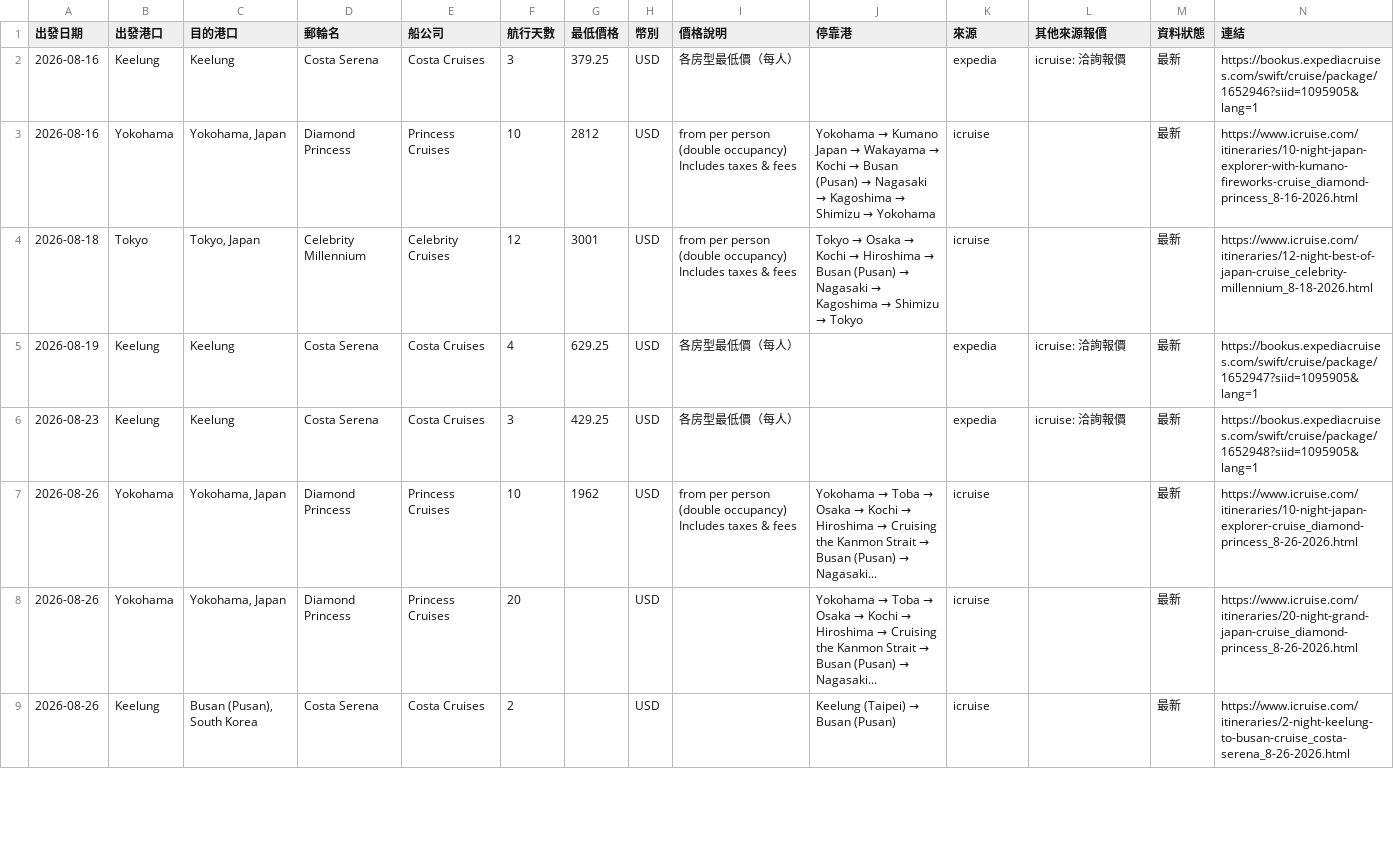
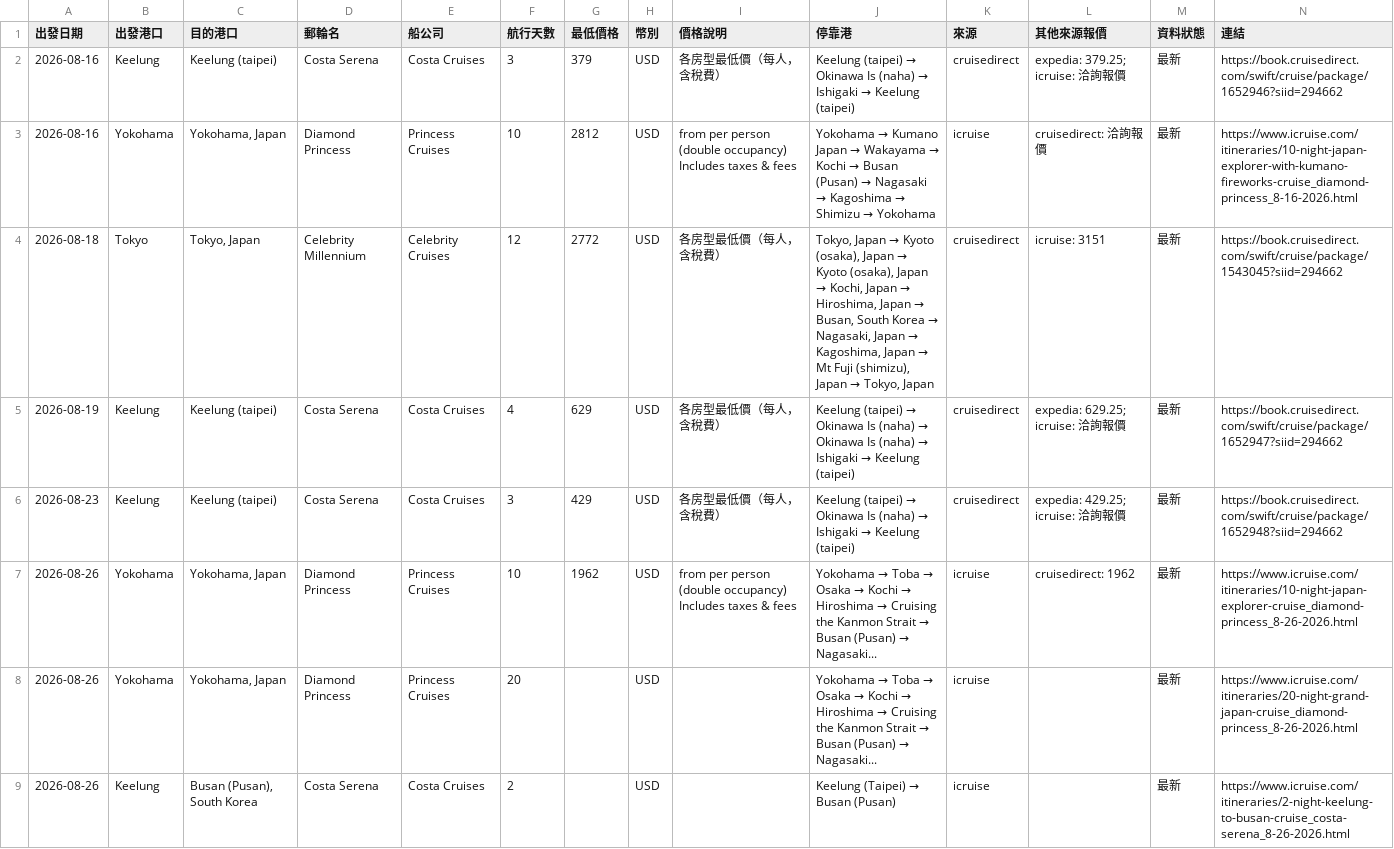
Before and after one commit to paladinlin1/cruise-deals, a CSV file: data/deals.csv, drawn as a sheet; only a part is shown; the diff covers the shown part only.

```diff
--- a/data/deals.csv
+++ b/data/deals.csv
@@ -1,8 +1,8 @@
 出發日期,出發港口,目的港口,郵輪名,船公司,航行天數,最低價格,幣別,價格說明,停靠港,來源,其他來源報價,資料狀態,連結
-2026-08-16,Keelung,Keelung,Costa Serena,Costa Cruises,3,379.25,USD,各房型最低價（每人）,,expedia,icruise: 洽詢報價,最新,https://bookus.expediacruises.com/swift/cruise/package/1652946?siid=1095905&lang=1
-2026-08-16,Yokohama,"Yokohama, Japan",Diamond Princess,Princess Cruises,10,2812,USD,from per person (double occupancy) Includes taxes & fees,Yokohama → Kumano Japan → Wakayama → Kochi → Busan (Pusan) → Nagasaki → Kagoshima → Shimizu → Yokohama,icruise,,最新,https://www.icruise.com/itineraries/10-night-japan-explorer-with-kumano-fireworks-cruise_diamond-princess_8-16-2026.html
-2026-08-18,Tokyo,"Tokyo, Japan",Celebrity Millennium,Celebrity Cruises,12,3001,USD,from per person (double occupancy) Includes taxes & fees,Tokyo → Osaka → Kochi → Hiroshima → Busan (Pusan) → Nagasaki → Kagoshima → Shimizu → Tokyo,icruise,,最新,https://www.icruise.com/itineraries/12-night-best-of-japan-cruise_celebrity-millennium_8-18-2026.html
-2026-08-19,Keelung,Keelung,Costa Serena,Costa Cruises,4,629.25,USD,各房型最低價（每人）,,expedia,icruise: 洽詢報價,最新,https://bookus.expediacruises.com/swift/cruise/package/1652947?siid=1095905&lang=1
-2026-08-23,Keelung,Keelung,Costa Serena,Costa Cruises,3,429.25,USD,各房型最低價（每人）,,expedia,icruise: 洽詢報價,最新,https://bookus.expediacruises.com/swift/cruise/package/1652948?siid=1095905&lang=1
-2026-08-26,Yokohama,"Yokohama, Japan",Diamond Princess,Princess Cruises,10,1962,USD,from per person (double occupancy) Includes taxes & fees,Yokohama → Toba → Osaka → Kochi → Hiroshima → Cruising the Kanmon Strait → Busan (Pusan) → Nagasaki...,icruise,,最新,https://www.icruise.com/itineraries/10-night-japan-explorer-cruise_diamond-princess_8-26-2026.html
+2026-08-16,Keelung,Keelung (taipei),Costa Serena,Costa Cruises,3,379,USD,各房型最低價（每人，含稅費）,Keelung (taipei) → Okinawa Is (naha) → Ishigaki → Keelung (taipei),cruisedirect,expedia: 379.25; icruise: 洽詢報價,最新,https://book.cruisedirect.com/swift/cruise/package/1652946?siid=294662
+2026-08-16,Yokohama,"Yokohama, Japan",Diamond Princess,Princess Cruises,10,2812,USD,from per person (double occupancy) Includes taxes & fees,Yokohama → Kumano Japan → Wakayama → Kochi → Busan (Pusan) → Nagasaki → Kagoshima → Shimizu → Yokohama,icruise,cruisedirect: 洽詢報價,最新,https://www.icruise.com/itineraries/10-night-japan-explorer-with-kumano-fireworks-cruise_diamond-princess_8-16-2026.html
+2026-08-18,Tokyo,"Tokyo, Japan",Celebrity Millennium,Celebrity Cruises,12,2772,USD,各房型最低價（每人，含稅費）,"Tokyo, Japan → Kyoto (osaka), Japan → Kyoto (osaka), Japan → Kochi, Japan → Hiroshima, Japan → Busan, South Korea → Nagasaki, Japan → Kagoshima, Japan → Mt Fuji (shimizu), Japan → Tokyo, Japan",cruisedirect,icruise: 3151,最新,https://book.cruisedirect.com/swift/cruise/package/1543045?siid=294662
+2026-08-19,Keelung,Keelung (taipei),Costa Serena,Costa Cruises,4,629,USD,各房型最低價（每人，含稅費）,Keelung (taipei) → Okinawa Is (naha) → Okinawa Is (naha) → Ishigaki → Keelung (taipei),cruisedirect,expedia: 629.25; icruise: 洽詢報價,最新,https://book.cruisedirect.com/swift/cruise/package/1652947?siid=294662
+2026-08-23,Keelung,Keelung (taipei),Costa Serena,Costa Cruises,3,429,USD,各房型最低價（每人，含稅費）,Keelung (taipei) → Okinawa Is (naha) → Ishigaki → Keelung (taipei),cruisedirect,expedia: 429.25; icruise: 洽詢報價,最新,https://book.cruisedirect.com/swift/cruise/package/1652948?siid=294662
+2026-08-26,Yokohama,"Yokohama, Japan",Diamond Princess,Princess Cruises,10,1962,USD,from per person (double occupancy) Includes taxes & fees,Yokohama → Toba → Osaka → Kochi → Hiroshima → Cruising the Kanmon Strait → Busan (Pusan) → Nagasaki...,icruise,cruisedirect: 1962,最新,https://www.icruise.com/itineraries/10-night-japan-explorer-cruise_diamond-princess_8-26-2026.html
 2026-08-26,Yokohama,"Yokohama, Japan",Diamond Princess,Princess Cruises,20,,USD,,Yokohama → Toba → Osaka → Kochi → Hiroshima → Cruising the Kanmon Strait → Busan (Pusan) → Nagasaki...,icruise,,最新,https://www.icruise.com/itineraries/20-night-grand-japan-cruise_diamond-princess_8-26-2026.html
```
Also changed, not shown: 7 edited cells elsewhere in this file, 16 other files.
